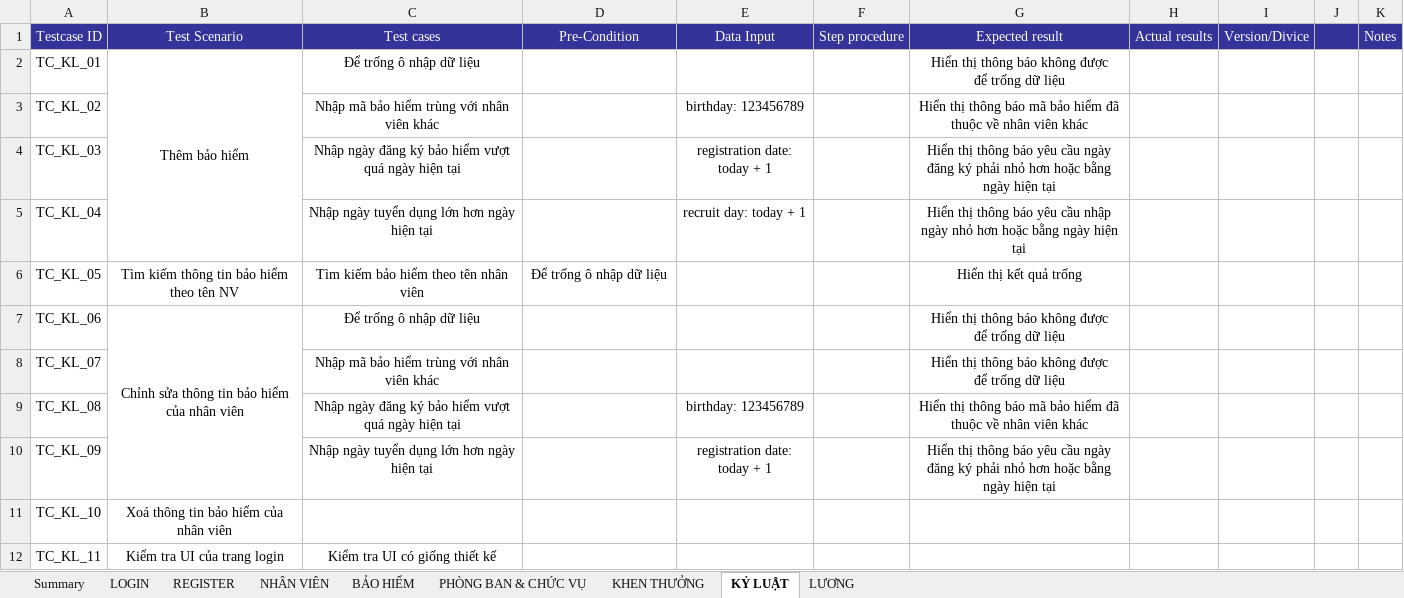
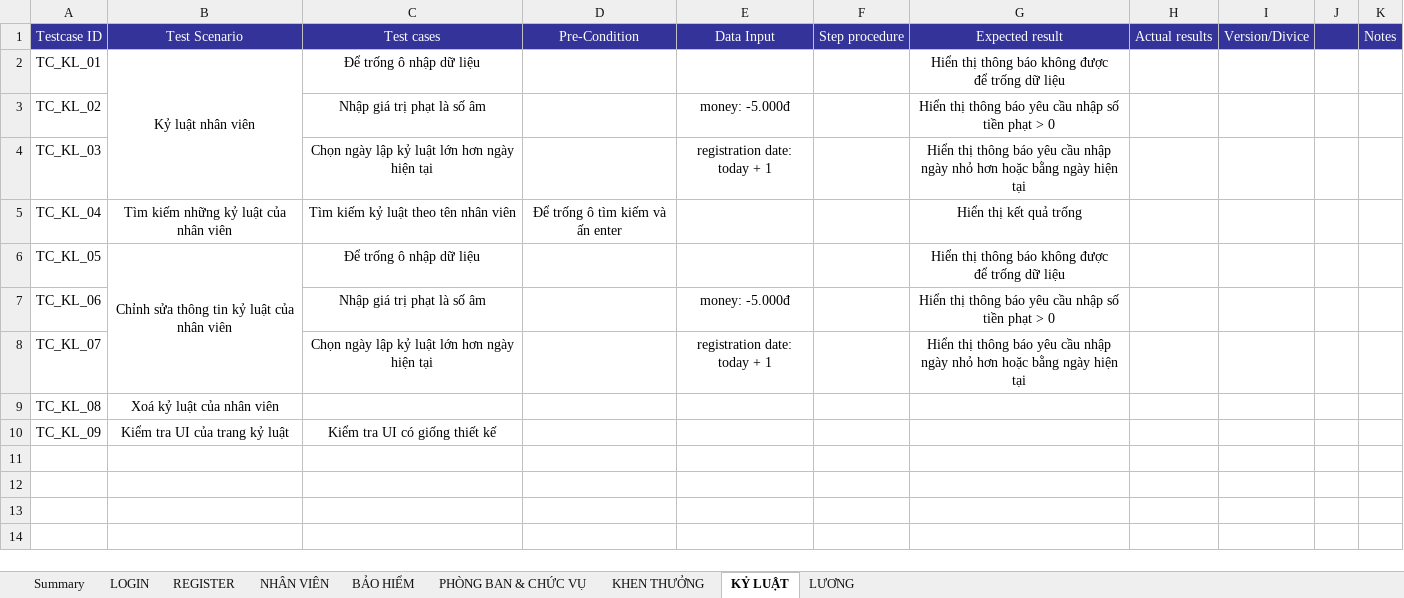
Before and after one commit to ButGiang/Human-resources-management, an Excel workbook: Documents/TestCase.xlsx, sheet KỶ LUẬT, drawn as a sheet; values as stored, in another font and other column widths than the file's, no borders; ↵ is a line break in a cell; the diff names each change by its address in the sheet, - before the commit and + after, or states it on an @@ line.

```diff
--- a/Documents/TestCase.xlsx (sheet KỶ LUẬT)
+++ b/Documents/TestCase.xlsx (sheet KỶ LUẬT)
-B2: Thêm bảo hiểm
+B2: Kỷ luật nhân viên
-B2:B5 merged
+B2:B4 merged
-C3: Nhập mã bảo hiểm trùng với nhân viên khác
+C3: Nhập giá trị phạt là số âm
-E3: birthday: 123456789
+E3: money: -5.000đ
-G3: …thông báo mã bảo hiểm đã thuộc về nhân viên khác
+G3: …thông báo yêu cầu nhập số tiền phạt > 0
-C4: Nhập ngày đăng ký bảo hiểm vượt quá ngày hiện…
+C4: Chọn ngày lập kỷ luật lớn hơn ngày hiện…
-G4: …yêu cầu ngày đăng ký phải nhỏ hơn…
+G4: …yêu cầu nhập ngày nhỏ hơn…
-B5: (empty)
+B5: Tìm kiếm những kỷ luật của nhân viên
-C5: Nhập ngày tuyển dụng lớn hơn ngày hiện tại
+C5: Tìm kiếm kỷ luật theo tên nhân viên
-D5: (empty)
+D5: Để trống ô tìm kiếm và ấn enter
-E5: recruit day: today + 1
+E5: (empty)
-G5: Hiển thị thông báo yêu cầu nhập ngày nhỏ hơn hoặc bằng ngày hiện tại
+G5: Hiển thị kết quả trống
-B6: Tìm kiếm thông tin bảo hiểm theo tên NV
+B6: Chỉnh sửa thông tin kỷ luật của nhân viên
+B6:B8 merged
-C6: Tìm kiếm bảo hiểm theo tên nhân viên
+C6: Để trống ô nhập dữ liệu
-D6: Để trống ô nhập dữ liệu
+D6: (empty)
-G6: Hiển thị kết quả trống
+G6: Hiển thị thông báo không được ↵ để trống dữ liệu
-B7: Chỉnh sửa thông tin bảo hiểm của nhân viên
+B7: (empty)
-B7:B10 merged
-C7: Để trống ô nhập dữ liệu
+C7: Nhập giá trị phạt là số âm
-E7: (empty)
+E7: money: -5.000đ
-G7: …thông báo không được ↵ để trống dữ liệu
+G7: …thông báo yêu cầu nhập số tiền phạt > 0
-C8: Nhập mã bảo hiểm trùng với nhân viên khác
+C8: Chọn ngày lập kỷ luật lớn hơn ngày hiện tại
-E8: (empty)
+E8: registration date: today + 1
-G8: …thông báo không được ↵ để trống dữ liệu
+G8: …thông báo yêu cầu nhập ngày nhỏ hơn hoặc bằng ngày hiện tại
-B9: (empty)
+B9: Xoá kỷ luật của nhân viên
-C9: Nhập ngày đăng ký bảo hiểm vượt quá ngày hiện tại
+C9: (empty)
-E9: birthday: 123456789
+E9: (empty)
-G9: Hiển thị thông báo mã bảo hiểm đã thuộc về nhân viên khác
+G9: (empty)
-B10: (empty)
+B10: Kiểm tra UI của trang kỷ luật
-C10: Nhập ngày tuyển dụng lớn hơn ngày hiện tại
+C10: Kiểm tra UI có giống thiết kế
-E10: registration date: today + 1
+E10: (empty)
-G10: Hiển thị thông báo yêu cầu ngày đăng ký phải nhỏ hơn hoặc bằng ngày hiện tại
+G10: (empty)
-row 11: TC_KL_10 | Xoá thông tin bảo hiểm của nhân viên
-row 12: TC_KL_11 | Kiểm tra UI của trang login | Kiểm tra UI có giống thiết kế
```
Also changed, not shown: sheet PHÒNG BAN & CHỨC VỤ, sheet KHEN THƯỞNG, sheet LƯƠNG, sheet BẢO HIỂM, sheet NHÂN VIÊN, sheet REGISTER, 27 other files.
